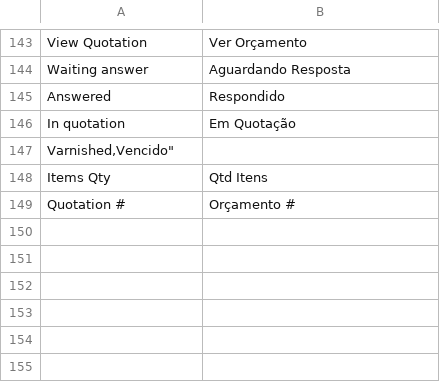
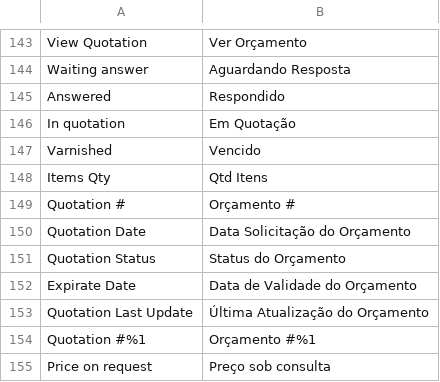
Before and after one commit to techspotbr/Techspot_SendQuote, a CSV file: i18n/pt_BR.csv, drawn as a sheet; only a part is shown, gaps mark what is left out; removed rows and columns are numbered as before the commit, all else as after; the diff names each change by its address in the sheet, - before the commit and + after, or states it on an @@ line.

Commit message:
Evolution View Quotations page in Adminhtml

```diff
--- a/i18n/pt_BR.csv
+++ b/i18n/pt_BR.csv
-row 147: Varnished,Vencido"
+row 147: Varnished | Vencido
+row 150: Quotation Date | Data Solicitação do Orçamento
+row 151: Quotation Status | Status do Orçamento
+row 152: Expirate Date | Data de Validade do Orçamento
+row 153: Quotation Last Update | Última Atualização do Orçamento
+row 154: Quotation #%1 | Orçamento #%1
+row 155: Price on request | Preço sob consulta
```
Also changed, not shown: 27 other files.
